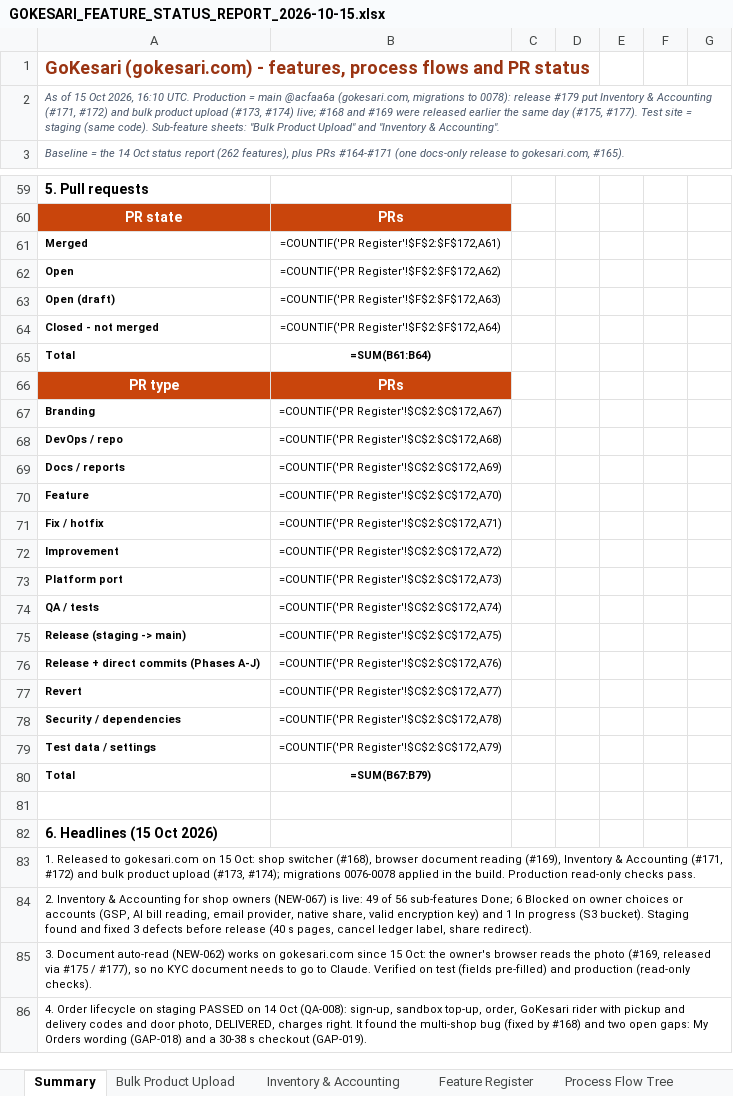
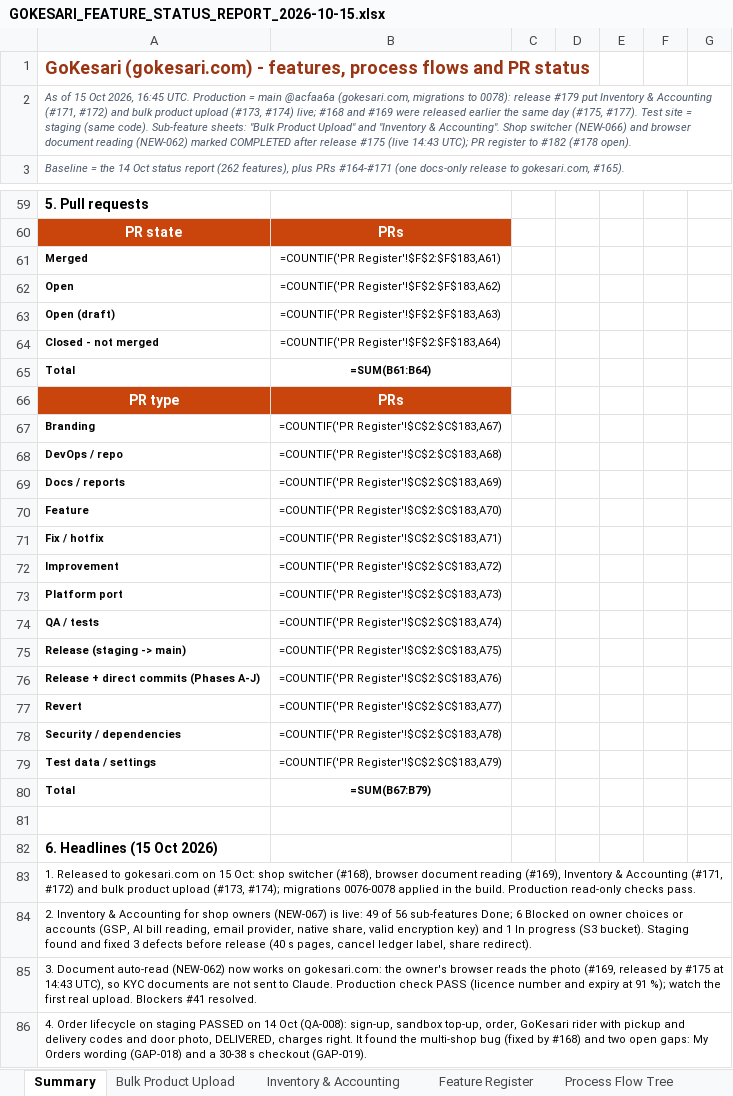
Before and after one commit to sanjaymorankar-debug/GoKesari, an Excel workbook: docs/gokesari-audit/GOKESARI_FEATURE_STATUS_REPORT_2026-10-15.xlsx, sheet Summary, drawn as a sheet; only a part is shown, gaps mark what is left out; values as stored, in another font and other column widths than the file's, no borders; formulas without a stored value are shown as written; conditional formats not drawn; the diff names each change by its address in the sheet, - before the commit and + after, or states it on an @@ line.

```diff
--- a/docs/gokesari-audit/GOKESARI_FEATURE_STATUS_REPORT_2026-10-15.xlsx (sheet Summary)
+++ b/docs/gokesari-audit/GOKESARI_FEATURE_STATUS_REPORT_2026-10-15.xlsx (sheet Summary)
-A2: …Oct 2026, 16:10 UTC. Production = main @acfaa6a (gokesari.com, migrations to 0078): release #179 put Inventory & Accounting (#171, #172) and bulk product upload (#173, #174) live; #168 and #169 were released earlier the same day (#175, #177). Test site = staging (same code). Sub-feature sheets: "Bulk Product Upload" and "Inventory & Accounting".
+A2: …Oct 2026, 16:45 UTC. Production = main @acfaa6a (gokesari.com, migrations to 0078): release #179 put Inventory & Accounting (#171, #172) and bulk product upload (#173, #174) live; #168 and #169 were released earlier the same day (#175, #177). Test site = staging (same code). Sub-feature sheets: "Bulk Product Upload" and "Inventory & Accounting". Shop switcher (NEW-066) and browser document reading (NEW-062) marked COMPLETED after release #175 (live 14:43 UTC); PR register to #182 (#178 open).
-B61: =COUNTIF('PR Register'!$F$2:$F$172,A61)
+B61: =COUNTIF('PR Register'!$F$2:$F$183,A61)
-B62: =COUNTIF('PR Register'!$F$2:$F$172,A62)
+B62: =COUNTIF('PR Register'!$F$2:$F$183,A62)
-B63: =COUNTIF('PR Register'!$F$2:$F$172,A63)
+B63: =COUNTIF('PR Register'!$F$2:$F$183,A63)
-B64: =COUNTIF('PR Register'!$F$2:$F$172,A64)
+B64: =COUNTIF('PR Register'!$F$2:$F$183,A64)
-B67: =COUNTIF('PR Register'!$C$2:$C$172,A67)
+B67: =COUNTIF('PR Register'!$C$2:$C$183,A67)
-B68: =COUNTIF('PR Register'!$C$2:$C$172,A68)
+B68: =COUNTIF('PR Register'!$C$2:$C$183,A68)
-B69: =COUNTIF('PR Register'!$C$2:$C$172,A69)
+B69: =COUNTIF('PR Register'!$C$2:$C$183,A69)
-B70: =COUNTIF('PR Register'!$C$2:$C$172,A70)
+B70: =COUNTIF('PR Register'!$C$2:$C$183,A70)
-B71: =COUNTIF('PR Register'!$C$2:$C$172,A71)
+B71: =COUNTIF('PR Register'!$C$2:$C$183,A71)
-B72: =COUNTIF('PR Register'!$C$2:$C$172,A72)
+B72: =COUNTIF('PR Register'!$C$2:$C$183,A72)
-B73: =COUNTIF('PR Register'!$C$2:$C$172,A73)
+B73: =COUNTIF('PR Register'!$C$2:$C$183,A73)
-B74: =COUNTIF('PR Register'!$C$2:$C$172,A74)
+B74: =COUNTIF('PR Register'!$C$2:$C$183,A74)
-B75: =COUNTIF('PR Register'!$C$2:$C$172,A75)
+B75: =COUNTIF('PR Register'!$C$2:$C$183,A75)
-B76: =COUNTIF('PR Register'!$C$2:$C$172,A76)
+B76: =COUNTIF('PR Register'!$C$2:$C$183,A76)
-B77: =COUNTIF('PR Register'!$C$2:$C$172,A77)
+B77: =COUNTIF('PR Register'!$C$2:$C$183,A77)
-B78: =COUNTIF('PR Register'!$C$2:$C$172,A78)
+B78: =COUNTIF('PR Register'!$C$2:$C$183,A78)
-B79: =COUNTIF('PR Register'!$C$2:$C$172,A79)
+B79: =COUNTIF('PR Register'!$C$2:$C$183,A79)
-A85: …auto-read (NEW-062) works on gokesari.com since 15 Oct: the owner's browser reads the photo (#169, released via #175 / #177), so no KYC document needs to go to Claude. Verified on test (fields pre-filled) and production (read-only checks).
+A85: …auto-read (NEW-062) now works on gokesari.com: the owner's browser reads the photo (#169, released by #175 at 14:43 UTC), so KYC documents are not sent to Claude. Production check PASS (licence number and expiry at 91 %); watch the first real upload. Blockers #41 resolved.
```
Also changed, not shown: sheet PR Register, sheet Blockers & Decisions, sheet Feature Register, sheet Process Flow Tree, open-features.xlsx, 2 other files.
